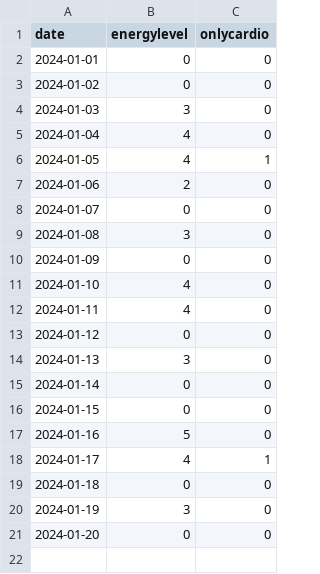
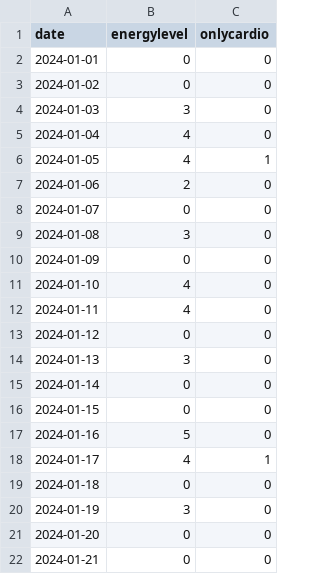
Before and after one commit to devprabal/24k_tracks, a CSV file: records/gym_track.csv, drawn as a sheet.

Commit message:
add spoiler track, modify appearance

```diff
--- a/records/gym_track.csv
+++ b/records/gym_track.csv
@@ -21 +21,2 @@ date,energylevel,onlycardio
 2024-01-20,0,0,
+2024-01-21,0,0,
```
Also changed, not shown: 4 other files.
